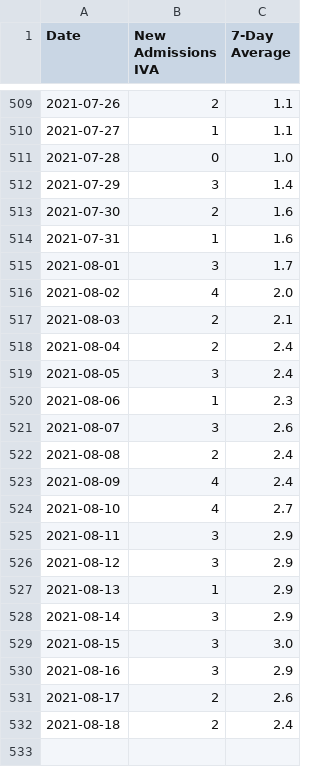
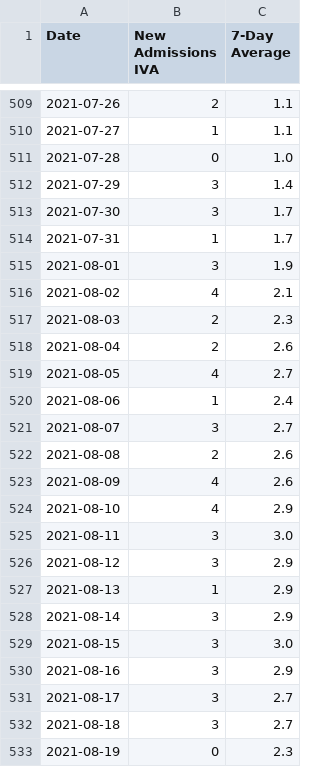
Before and after one commit to covidxix/csvdata, a CSV file: iva.csv, drawn as a sheet; only a part is shown, gaps mark what is left out.

```diff
--- a/iva.csv
+++ b/iva.csv
@@ -512,15 +512,15 @@ Date,New Admissions IVA,7-Day Average
 2021-07-29,3,1.4
-2021-07-30,2,1.6
-2021-07-31,1,1.6
-2021-08-01,3,1.7
-2021-08-02,4,2.0
-2021-08-03,2,2.1
-2021-08-04,2,2.4
-2021-08-05,3,2.4
-2021-08-06,1,2.3
-2021-08-07,3,2.6
-2021-08-08,2,2.4
-2021-08-09,4,2.4
-2021-08-10,4,2.7
-2021-08-11,3,2.9
+2021-07-30,3,1.7
+2021-07-31,1,1.7
+2021-08-01,3,1.9
+2021-08-02,4,2.1
+2021-08-03,2,2.3
+2021-08-04,2,2.6
+2021-08-05,4,2.7
+2021-08-06,1,2.4
+2021-08-07,3,2.7
+2021-08-08,2,2.6
+2021-08-09,4,2.6
+2021-08-10,4,2.9
+2021-08-11,3,3.0
 2021-08-12,3,2.9
@@ -530,3 +530,4 @@ Date,New Admissions IVA,7-Day Average
 2021-08-16,3,2.9
-2021-08-17,2,2.6
-2021-08-18,2,2.4
+2021-08-17,3,2.7
+2021-08-18,3,2.7
+2021-08-19,0,2.3
```
Also changed, not shown: days.csv, deaths.csv, 9 other files.
